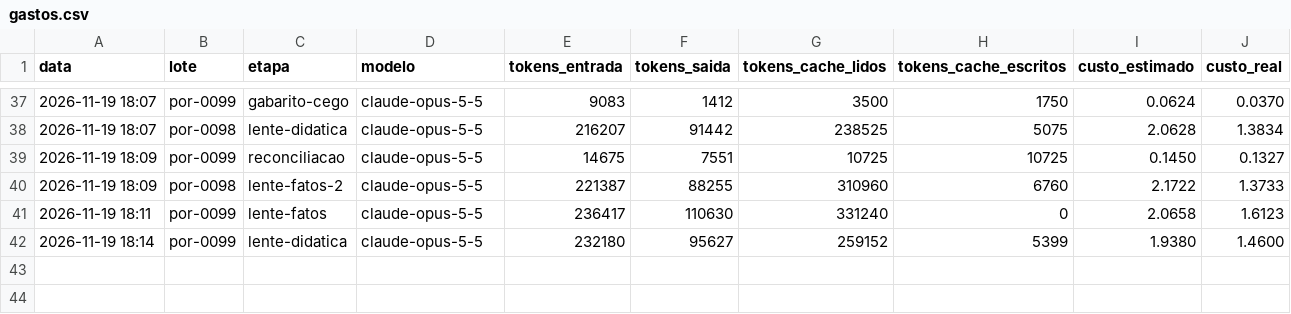
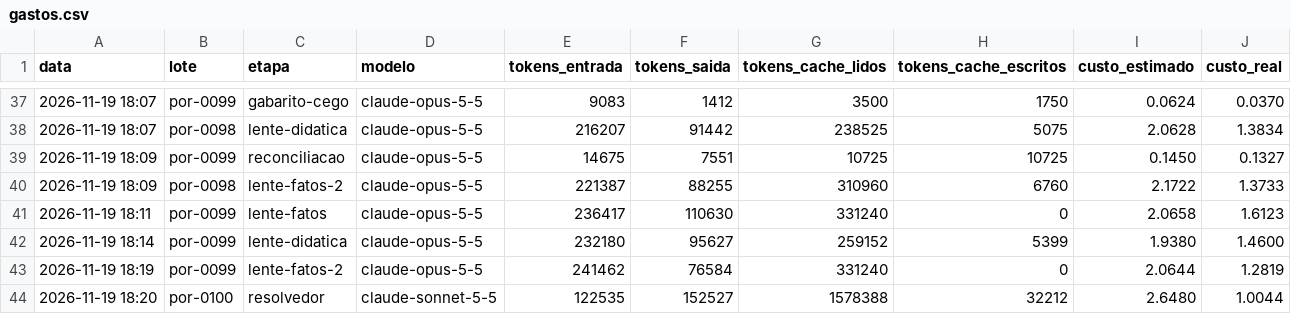
Before and after one commit to ct7k8m2mjh-afk/Aprendice, a CSV file: fabrica_saida/gastos.csv, drawn as a sheet; only a part is shown, gaps mark what is left out; the diff names each change by its address in the sheet, - before the commit and + after, or states it on an @@ line.

```diff
--- a/fabrica_saida/gastos.csv
+++ b/fabrica_saida/gastos.csv
+row 43: 2026-11-19 18:19 | por-0099 | lente-fatos-2 | claude-opus-5-5 | 241462 | 76584 | 331240 | 0 | 2.0644 | 1.2819
+row 44: 2026-11-19 18:20 | por-0100 | resolvedor | claude-sonnet-5-5 | 122535 | 152527 | 1578388 | 32212 | 2.6480 | 1.0044
```
Also changed, not shown: 1 other file.
